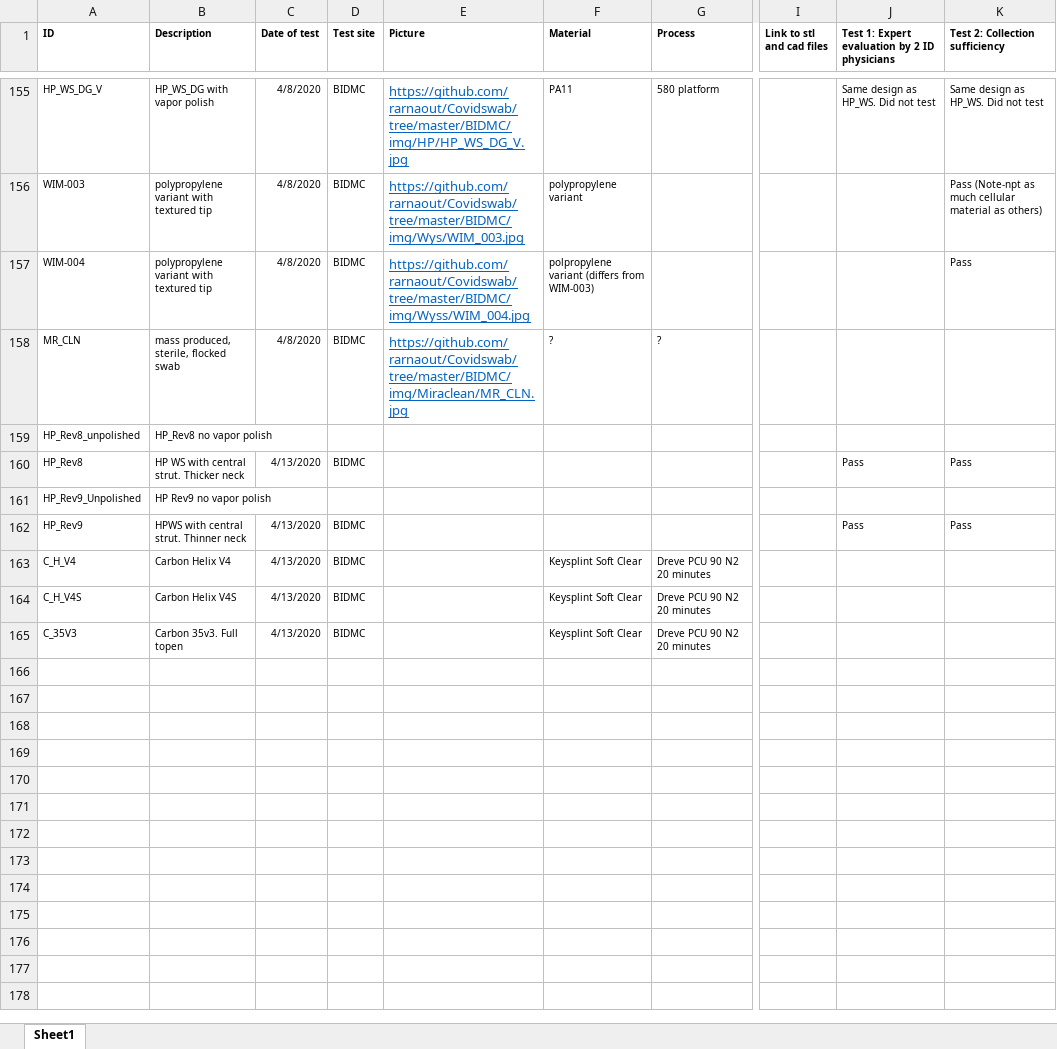
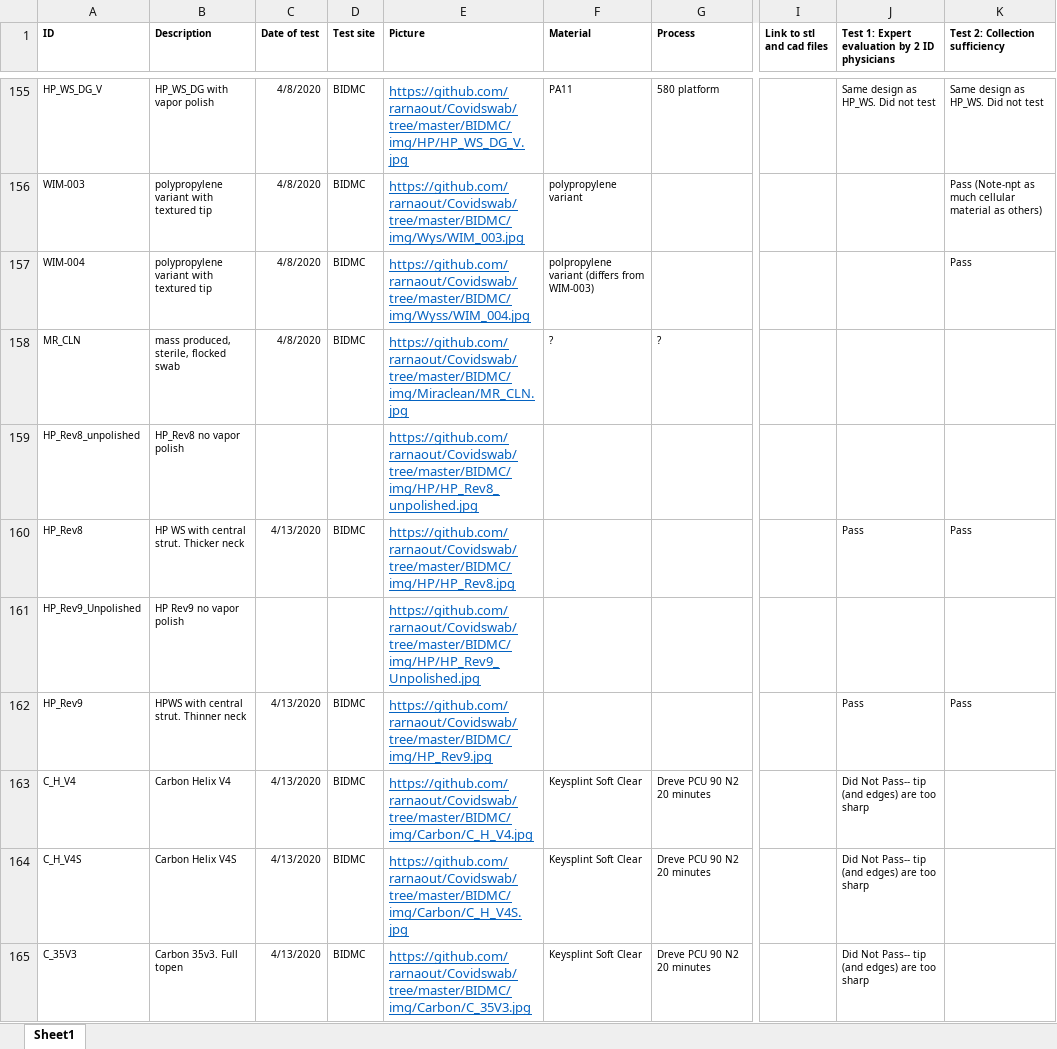
Before and after one commit to rarnaout/Covidswab, an Excel workbook: BIDMC/np_swab_results.xlsx, sheet Sheet1, drawn as a sheet; only a part is shown, gaps mark what is left out; values as stored, in another font and other column widths than the file's, no borders; the diff covers the shown part only; the diff names each change by its address in the sheet, - before the commit and + after, or states it on an @@ line.

```diff
--- a/BIDMC/np_swab_results.xlsx (sheet Sheet1)
+++ b/BIDMC/np_swab_results.xlsx (sheet Sheet1)
-E159 (Picture): (empty)
+E159 (Picture): https://github.com/rarnaout/Covidswab/tree/master/BIDMC/img/HP/HP_Rev8_unpolished.jpg
-E160 (Picture): (empty)
+E160 (Picture): https://github.com/rarnaout/Covidswab/tree/master/BIDMC/img/HP/HP_Rev8.jpg
-E161 (Picture): (empty)
+E161 (Picture): https://github.com/rarnaout/Covidswab/tree/master/BIDMC/img/HP/HP_Rev9_Unpolished.jpg
-E162 (Picture): (empty)
+E162 (Picture): https://github.com/rarnaout/Covidswab/tree/master/BIDMC/img/HP_Rev9.jpg
-E163 (Picture): (empty)
+E163 (Picture): https://github.com/rarnaout/Covidswab/tree/master/BIDMC/img/Carbon/C_H_V4.jpg
-J163:J165: (empty)
+J163:J165: Did Not Pass-- tip (and edges) are too sharp
-E164 (Picture): (empty)
+E164 (Picture): https://github.com/rarnaout/Covidswab/tree/master/BIDMC/img/Carbon/C_H_V4S.jpg
-E165 (Picture): (empty)
+E165 (Picture): https://github.com/rarnaout/Covidswab/tree/master/BIDMC/img/Carbon/C_35V3.jpg
```
Also changed, not shown: 19 edited cells elsewhere in this sheet, 1 other file.
